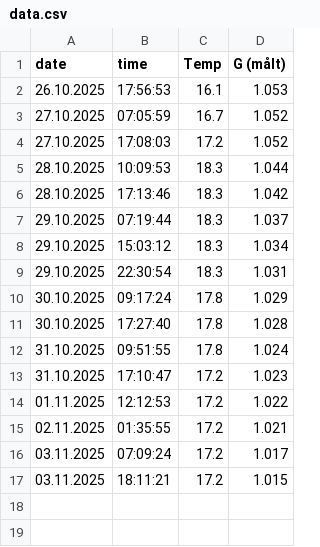
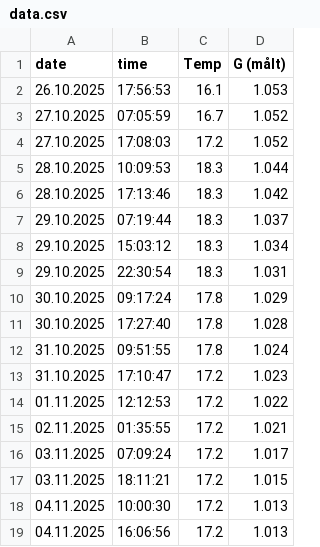
Before and after one commit to tobbetornado/home, a CSV file: data/data.csv, drawn as a sheet.

Commit message:
Update data.csv

```diff
--- a/data/data.csv
+++ b/data/data.csv
@@ -17 +17,3 @@ date;        time;      Temp;  G (målt);
 03.11.2025;  18:11:21;  17.2;  1.015;
+04.11.2025;  10:00:30;  17.2;  1.013;
+04.11.2025;  16:06:56;  17.2;  1.013;
```
